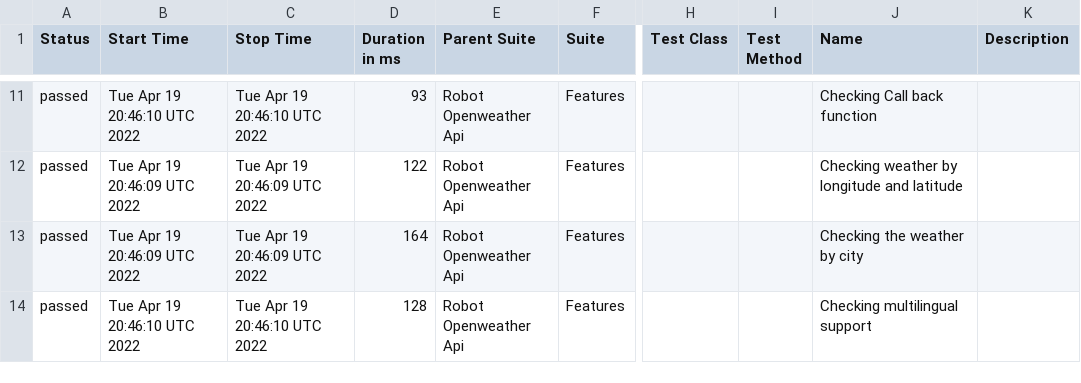
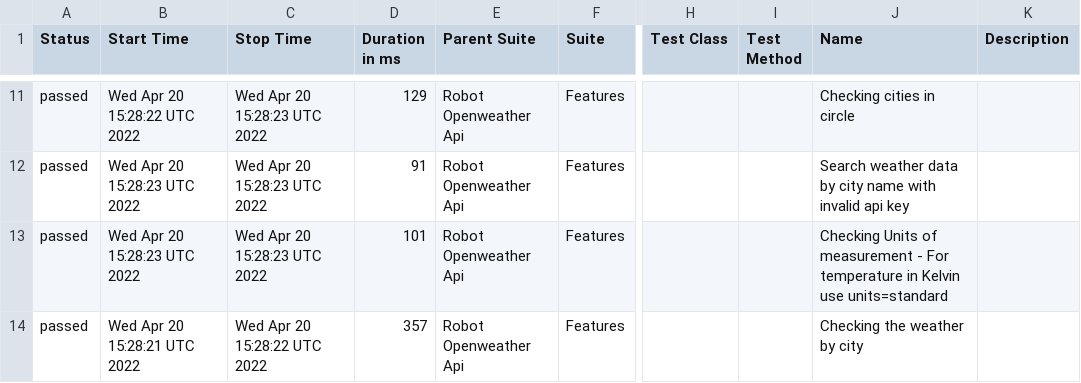
Before and after one commit to reinaldorossetti/robot_samples_api_test, a CSV file: allure-results/data/suites.csv, drawn as a sheet; only a part is shown, gaps mark what is left out; the diff covers the shown part only; the diff names each change by its address in the sheet, - before the commit and + after, or states it on an @@ line.

```diff
--- a/allure-results/data/suites.csv
+++ b/allure-results/data/suites.csv
-B11 (Start Time): Tue Apr 19 20:46:10 UTC 2022
+B11 (Start Time): Wed Apr 20 15:28:22 UTC 2022
-C11 (Stop Time): Tue Apr 19 20:46:10 UTC 2022
+C11 (Stop Time): Wed Apr 20 15:28:23 UTC 2022
-D11 (Duration in ms): 93
+D11 (Duration in ms): 129
-J11 (Name): Checking Call back function
+J11 (Name): Checking cities in circle
-B12:B13 (Start Time): Tue Apr 19 20:46:09 UTC 2022
+B12:B13 (Start Time): Wed Apr 20 15:28:23 UTC 2022
-C12:C13 (Stop Time): Tue Apr 19 20:46:09 UTC 2022
+C12:C13 (Stop Time): Wed Apr 20 15:28:23 UTC 2022
-D12 (Duration in ms): 122
+D12 (Duration in ms): 91
-J12 (Name): Checking weather by longitude and latitude
+J12 (Name): Search weather data by city name with invalid api key
-D13 (Duration in ms): 164
+D13 (Duration in ms): 101
-J13 (Name): Checking the weather by city
+J13 (Name): Checking Units of measurement - For temperature in Kelvin use units=standard
-B14 (Start Time): Tue Apr 19 20:46:10 UTC 2022
+B14 (Start Time): Wed Apr 20 15:28:21 UTC 2022
-C14 (Stop Time): Tue Apr 19 20:46:10 UTC 2022
+C14 (Stop Time): Wed Apr 20 15:28:22 UTC 2022
-D14 (Duration in ms): 128
+D14 (Duration in ms): 357
-J14 (Name): Checking multilingual support
+J14 (Name): Checking the weather by city
```
Also changed, not shown: 1 added row, 1 removed row and 30 edited cells elsewhere in this file, 30 other files.
